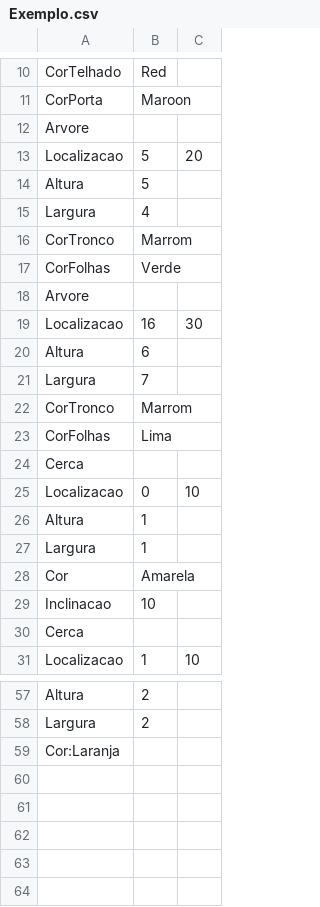
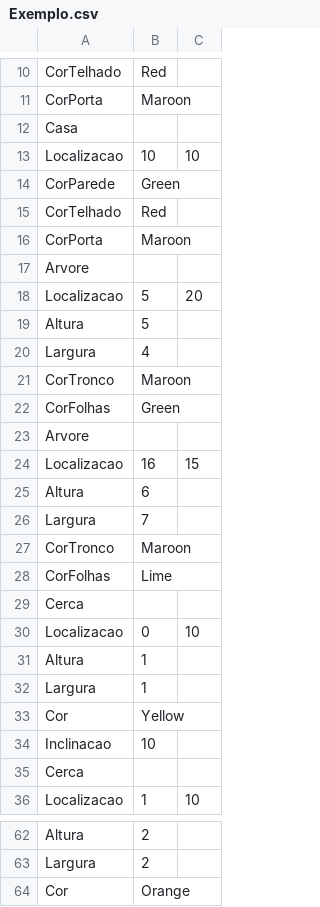
Before and after one commit to alissonboessio/TDE-SDL2-POO, a CSV file: Exemplo.csv, drawn as a sheet; only a part is shown, gaps mark what is left out; the diff covers the shown part only.

```diff
--- a/Exemplo.csv
+++ b/Exemplo.csv
@@ -11,2 +11,7 @@ CorTelhado;Red;
 CorPorta;Maroon;
+Casa;
+Localizacao;10;10;
+CorParede;Green;
+CorTelhado;Red;
+CorPorta;Maroon;
 Arvore;
@@ -15,10 +20,10 @@ Altura;5;
 Largura;4;
-CorTronco;Marrom;
-CorFolhas;Verde;
+CorTronco;Maroon;
+CorFolhas;Green;
 Arvore;
-Localizacao;16;30;
+Localizacao;16;15;
 Altura;6;
 Largura;7;
-CorTronco;Marrom;
-CorFolhas;Lima;
+CorTronco;Maroon;
+CorFolhas;Lime;
 Cerca;
@@ -27,3 +32,3 @@ Altura;1;
 Largura;1;
-Cor;Amarela;
+Cor;Yellow;
 Inclinacao;10;
@@ -58,2 +63,2 @@ Altura;2;
 Largura;2;
-Cor:Laranja;
+Cor;Orange;
```
Also changed, not shown: 7 edited cells elsewhere in this file, 14 other files.
